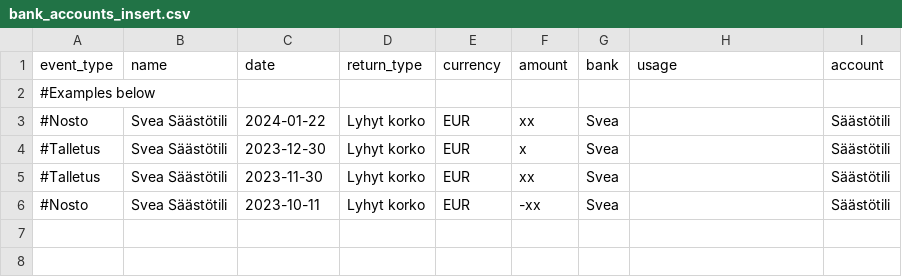
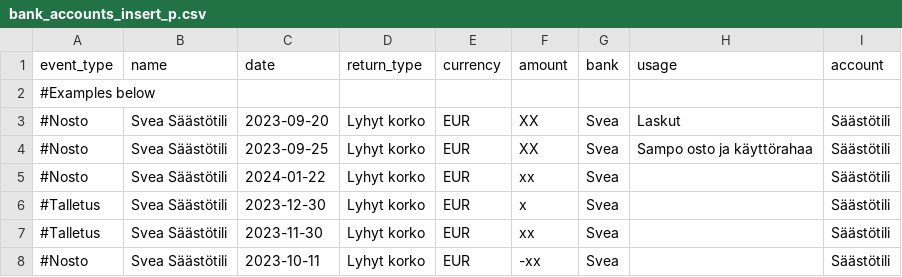
Before and after one commit to jussivirtanen1/AssetManagement, a CSV file: db_insert/bank_accounts_insert_p.csv (was db_insert/bank_accounts_insert.csv), drawn as a sheet; the diff names each change by its address in the sheet, - before the commit and + after, or states it on an @@ line.

```diff
--- a/db_insert/bank_accounts_insert.csv
+++ b/db_insert/bank_accounts_insert_p.csv
+row 3: #Nosto | Svea Säästötili | 2023-09-20 | Lyhyt korko | EUR | XX | Svea | Laskut | Säästötili
+row 4: #Nosto | Svea Säästötili | 2023-09-25 | Lyhyt korko | EUR | XX | Svea | Sampo osto ja käyttörahaa | Säästötili
```
Also changed, not shown: db_insert/transactions_insert_p.csv, 3 other files.
